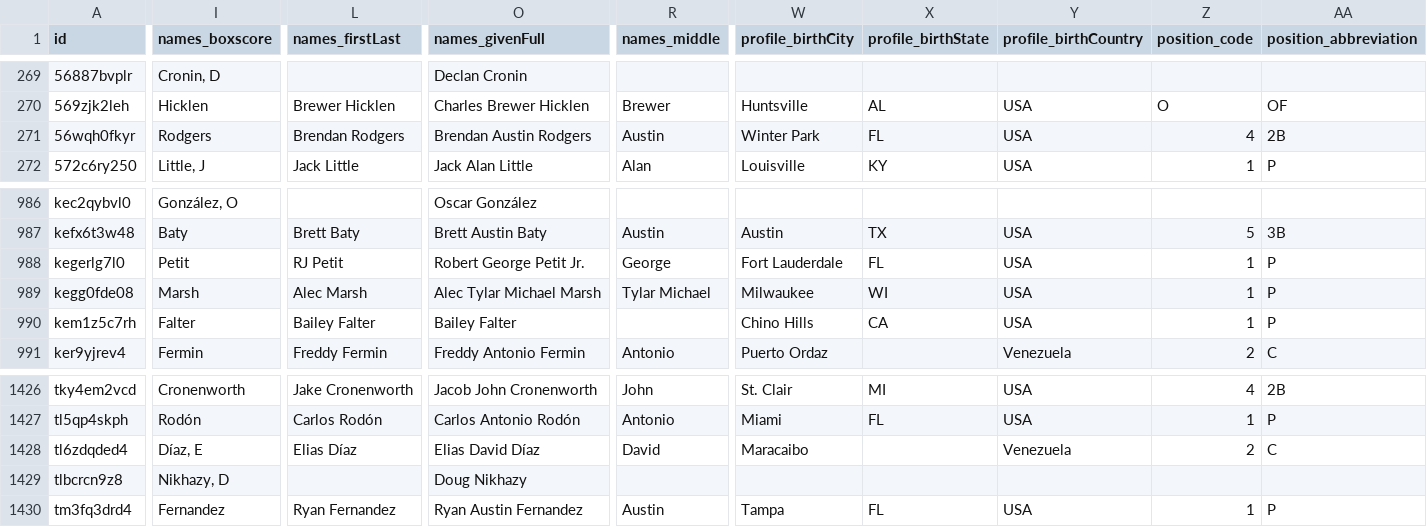
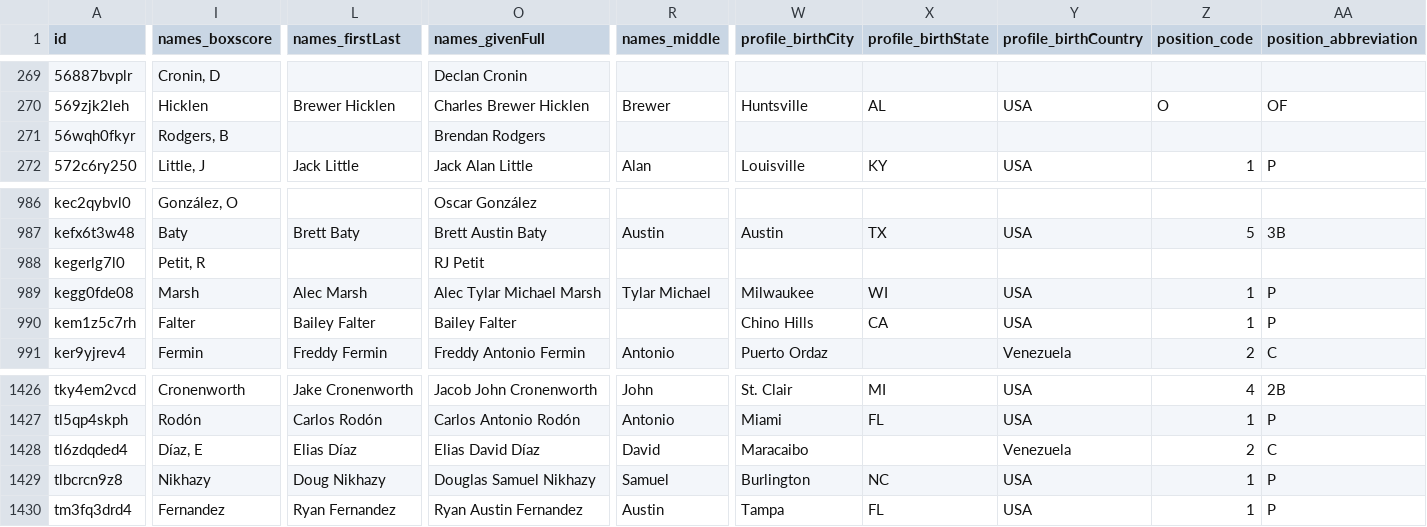
Before and after one commit to StatsVine/prism-registry, a CSV file: exports/mlb/players_mlb_profile/players_mlb_profile.csv, drawn as a sheet; only a part is shown, gaps mark what is left out; the diff covers the shown part only; the diff names each change by its address in the sheet, - before the commit and + after, or states it on an @@ line.

```diff
--- a/exports/mlb/players_mlb_profile/players_mlb_profile.csv
+++ b/exports/mlb/players_mlb_profile/players_mlb_profile.csv
-I271 (names_boxscore): Rodgers
+I271 (names_boxscore): Rodgers, B
-L271 (names_firstLast): Brendan Rodgers
+L271 (names_firstLast): (empty)
-O271 (names_givenFull): Brendan Austin Rodgers
+O271 (names_givenFull): Brendan Rodgers
-R271 (names_middle): Austin
+R271 (names_middle): (empty)
-W271 (profile_birthCity): Winter Park
+W271 (profile_birthCity): (empty)
-X271 (profile_birthState): FL
+X271 (profile_birthState): (empty)
-Y271 (profile_birthCountry): USA
+Y271 (profile_birthCountry): (empty)
-Z271 (position_code): 4
+Z271 (position_code): (empty)
-AA271 (position_abbreviation): 2B
+AA271 (position_abbreviation): (empty)
-I988 (names_boxscore): Petit
+I988 (names_boxscore): Petit, R
-L988 (names_firstLast): RJ Petit
+L988 (names_firstLast): (empty)
-O988 (names_givenFull): Robert George Petit Jr.
+O988 (names_givenFull): RJ Petit
-R988 (names_middle): George
+R988 (names_middle): (empty)
-W988 (profile_birthCity): Fort Lauderdale
+W988 (profile_birthCity): (empty)
-X988 (profile_birthState): FL
+X988 (profile_birthState): (empty)
-Y988 (profile_birthCountry): USA
+Y988 (profile_birthCountry): (empty)
-Z988 (position_code): 1
+Z988 (position_code): (empty)
-AA988 (position_abbreviation): P
+AA988 (position_abbreviation): (empty)
-I1429 (names_boxscore): Nikhazy, D
+I1429 (names_boxscore): Nikhazy
-L1429 (names_firstLast): (empty)
+L1429 (names_firstLast): Doug Nikhazy
-O1429 (names_givenFull): Doug Nikhazy
+O1429 (names_givenFull): Douglas Samuel Nikhazy
-R1429 (names_middle): (empty)
+R1429 (names_middle): Samuel
-W1429 (profile_birthCity): (empty)
+W1429 (profile_birthCity): Burlington
-X1429 (profile_birthState): (empty)
+X1429 (profile_birthState): NC
-Y1429 (profile_birthCountry): (empty)
+Y1429 (profile_birthCountry): USA
-Z1429 (position_code): (empty)
+Z1429 (position_code): 1
-AA1429 (position_abbreviation): (empty)
+AA1429 (position_abbreviation): P
```
Also changed, not shown: 20 edited cells elsewhere in this file, exports/mlb/player_ids/player_ids.csv, exports/mlb/players_mlb_roster/players_mlb_roster.csv, 45 other files.
